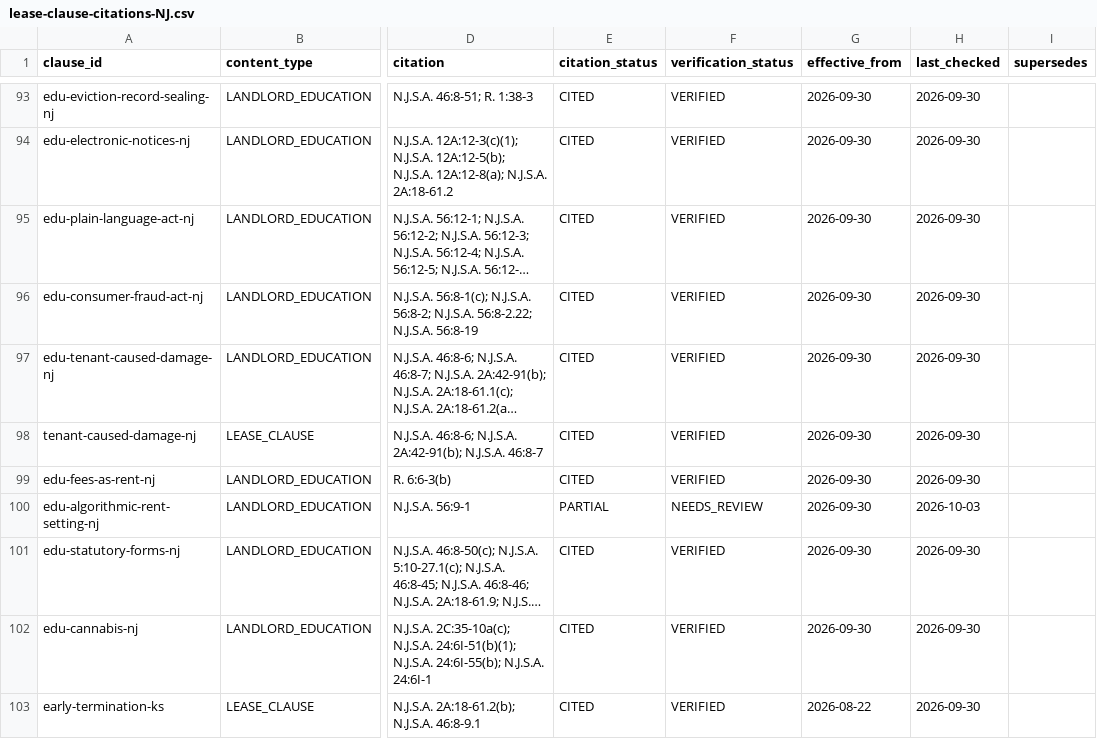
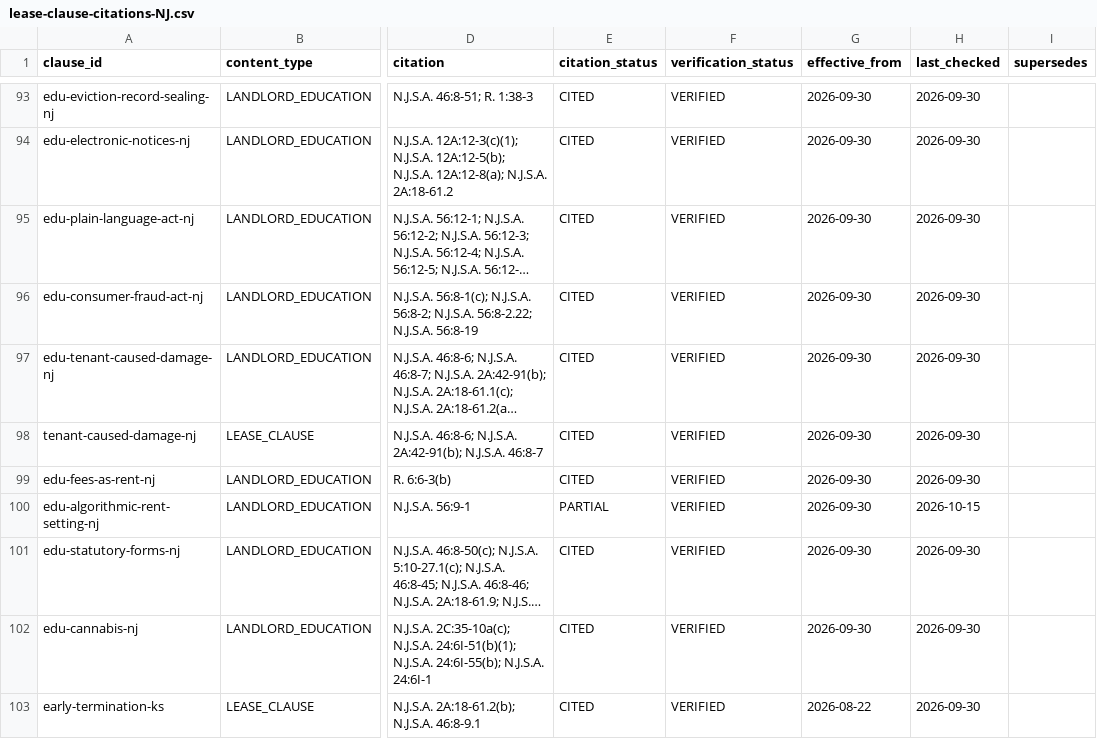
Before and after one commit to tsteinbaugh/property-manager-landlord-app, a CSV file: lease-clause-citations-NJ.csv, drawn as a sheet; only a part is shown, gaps mark what is left out; long unchanged cells end in …; the diff names each change by its address in the sheet, - before the commit and + after, or states it on an @@ line.

```diff
--- a/lease-clause-citations-NJ.csv
+++ b/lease-clause-citations-NJ.csv
-F100 (verification_status): NEEDS_REVIEW
+F100 (verification_status): VERIFIED
-H100 (last_checked): 2026-10-03
+H100 (last_checked): 2026-10-15
```
Also changed, not shown: lease-clause-citations-CT.csv, lease-clause-citations-MA.csv, 11 other files.
